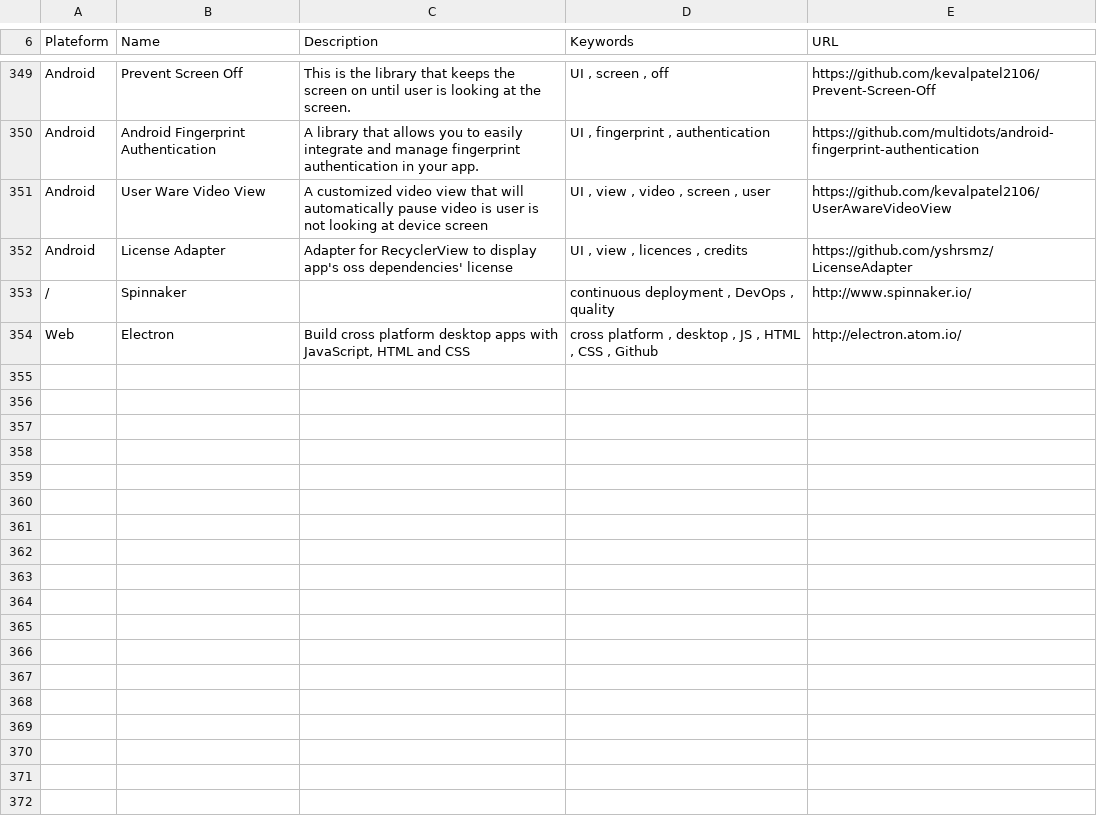
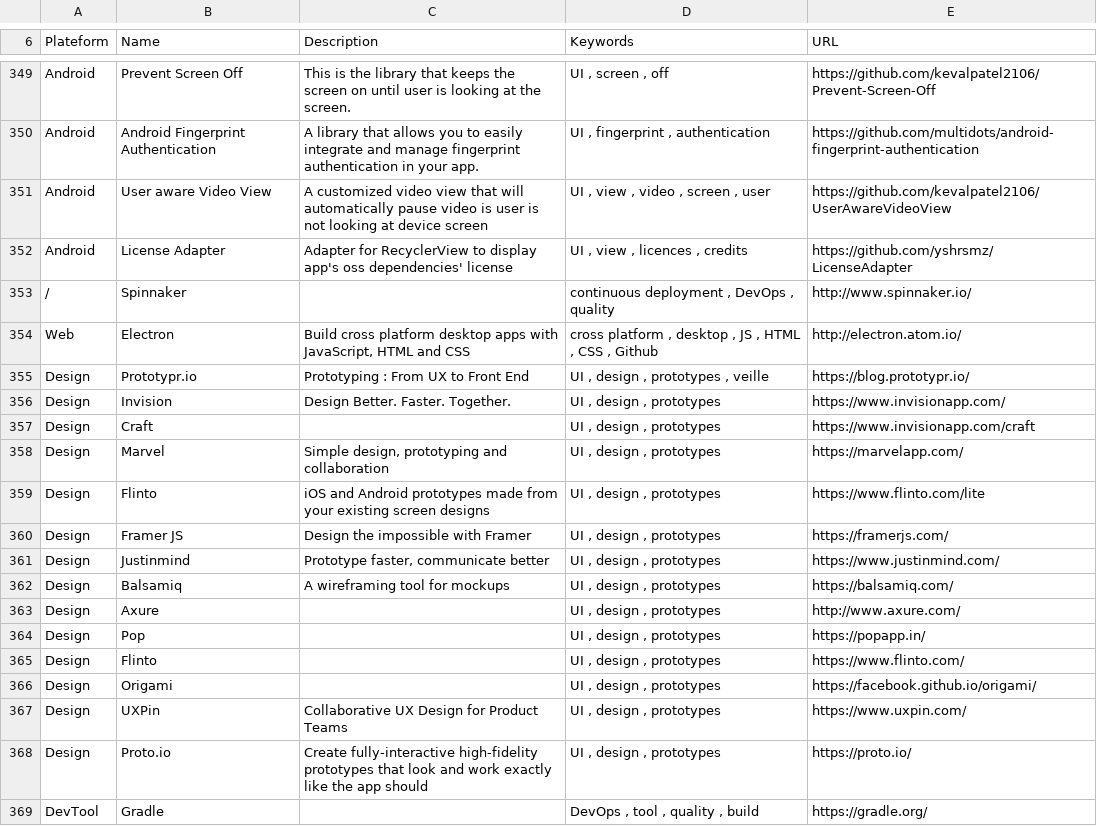
Before and after one commit to vaginessa/Tips-n-tools, a CSV file: toolz/Tips-n-tools_Tools.csv, drawn as a sheet; only a part is shown, gaps mark what is left out; the diff covers the shown part only.

Commit message:
chore: add references to articles and websites about design, tools for developers, tools for Android projects, prototyping, etc ; chore: fix some mistake in texts ; feat: add new category - DevTool

```diff
--- a/toolz/Tips-n-tools_Tools.csv
+++ b/toolz/Tips-n-tools_Tools.csv
@@ -351,4 +350,3 @@ Android;Prevent Screen Off; This is the library that keeps the screen on until u
 Android;Android Fingerprint Authentication; A library that allows you to easily integrate and manage fingerprint authentication in your app. ;UI , fingerprint , authentication;https://github.com/multidots/android-fingerprint-authentication
-Android;User Ware Video View;"
-A customized video view that will automatically pause video is user is not looking at device screen";UI , view , video , screen , user;https://github.com/kevalpatel2106/UserAwareVideoView
+Android;User aware Video View;A customized video view that will automatically pause video is user is not looking at device screen;UI , view , video , screen , user;https://github.com/kevalpatel2106/UserAwareVideoView
 Android;License Adapter;Adapter for RecyclerView to display app's oss dependencies' license ;UI , view , licences , credits;https://github.com/yshrsmz/LicenseAdapter
@@ -356 +354,16 @@ Android;License Adapter;Adapter for RecyclerView to display app's oss dependenci
 Web;Electron;Build cross platform desktop apps with JavaScript, HTML and CSS;cross platform , desktop , JS , HTML , CSS , Github;http://electron.atom.io/
+Design;Prototypr.io;Prototyping : From UX to Front End;UI , design , prototypes , veille;https://blog.prototypr.io/
+Design;Invision;Design Better. Faster. Together.;UI , design , prototypes;https://www.invisionapp.com/
+Design;Craft;;UI , design , prototypes;https://www.invisionapp.com/craft
+Design;Marvel;Simple design, prototyping and collaboration;UI , design , prototypes;https://marvelapp.com/
+Design;Flinto;iOS and Android prototypes made from your existing screen designs;UI , design , prototypes;https://www.flinto.com/lite
+Design;Framer JS;Design the impossible with Framer;UI , design , prototypes;https://framerjs.com/
+Design;Justinmind;Prototype faster, communicate better;UI , design , prototypes;https://www.justinmind.com/
+Design;Balsamiq;A wireframing tool for mockups;UI , design , prototypes;https://balsamiq.com/
+Design;Axure;;UI , design , prototypes;http://www.axure.com/
+Design;Pop;;UI , design , prototypes;https://popapp.in/
+Design;Flinto;;UI , design , prototypes;https://www.flinto.com/
+Design;Origami;;UI , design , prototypes;https://facebook.github.io/origami/
+Design;UXPin;Collaborative UX Design for Product Teams;UI , design , prototypes;https://www.uxpin.com/
+Design;Proto.io;Create fully-interactive high-fidelity prototypes that look and work exactly like the app should;UI , design , prototypes;https://proto.io/
+DevTool;Gradle;;DevOps , tool , quality , build;https://gradle.org/
```
Also changed, not shown: 12 added rows and 51 edited cells elsewhere in this file, webz/Tips-n-tools_WebLinks.csv, 5 other files.
